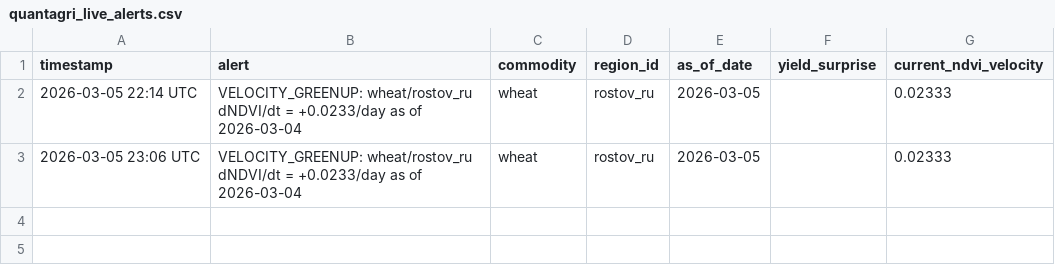
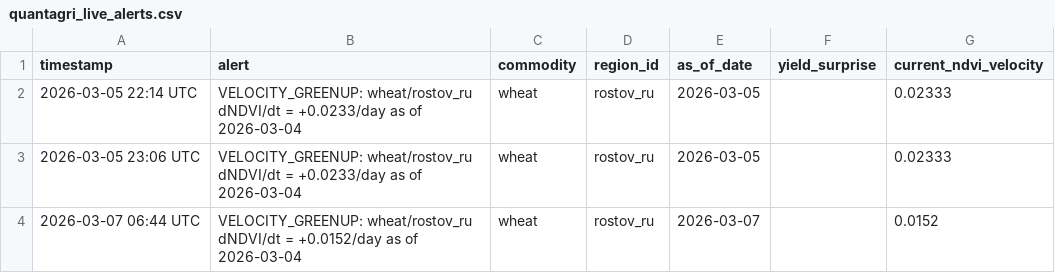
Before and after one commit to rmkenv/quantag, a CSV file: quantagri_live/quantagri_live_alerts.csv, drawn as a sheet; the diff names each change by its address in the sheet, - before the commit and + after, or states it on an @@ line.

```diff
--- a/quantagri_live/quantagri_live_alerts.csv
+++ b/quantagri_live/quantagri_live_alerts.csv
+row 4: 2026-03-07 06:44 UTC | VELOCITY_GREENUP: wheat/rostov_ru dNDVI/dt = +0.0152/day as of 2026-03-04 | wheat | rostov_ru | 2026-03-07 |  | 0.0152
```
Also changed, not shown: quantagri_live/quantagri_live_results.csv.
